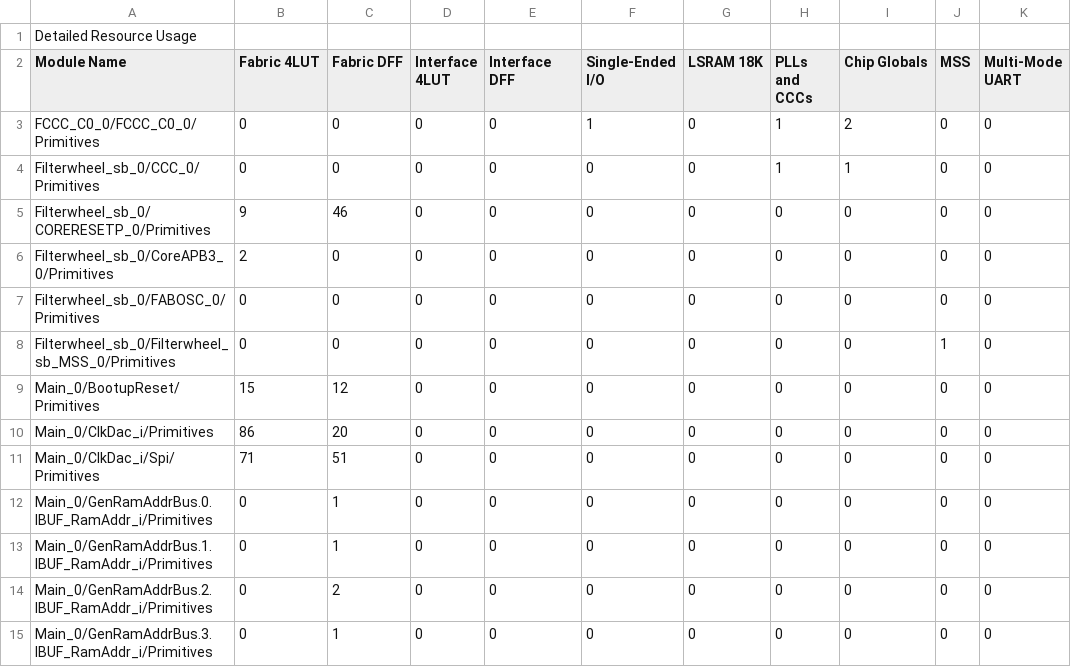
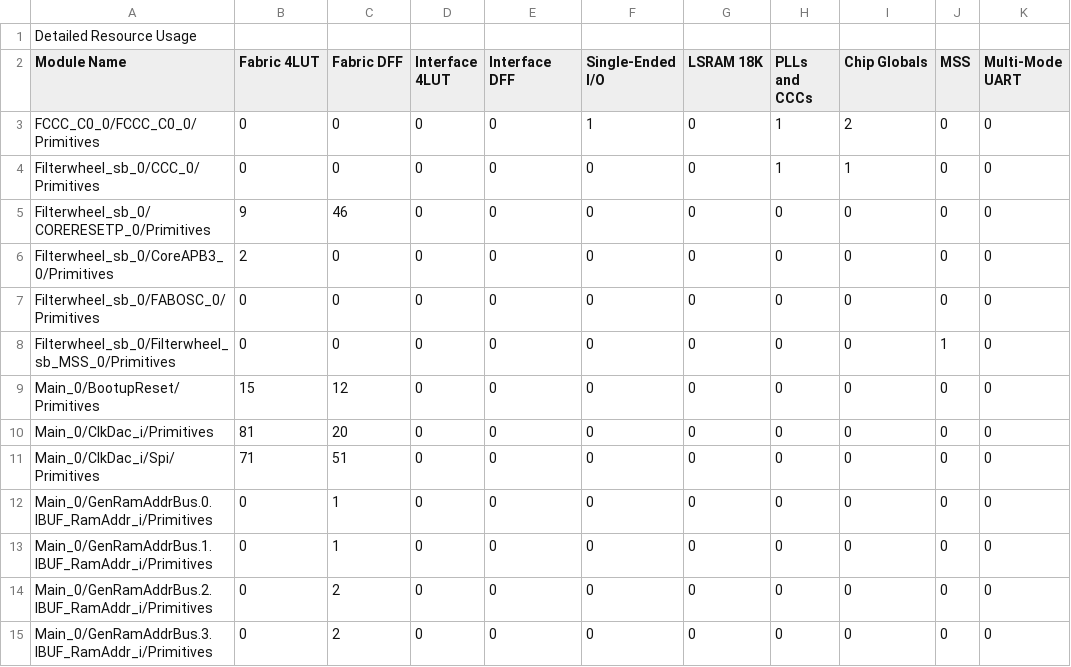
Before and after one commit to uasal/firmware, a CSV file: FilterwheelTq144/Libero/designer/Filterwheel/Filterwheel_compile_netlist_hier_resources.csv, drawn as a sheet; only a part is shown; the diff covers the shown part only; the diff names each change by its address in the sheet, - before the commit and + after, or states it on an @@ line.

```diff
--- a/FilterwheelTq144/Libero/designer/Filterwheel/Filterwheel_compile_netlist_hier_resources.csv
+++ b/FilterwheelTq144/Libero/designer/Filterwheel/Filterwheel_compile_netlist_hier_resources.csv
-B10 (Fabric 4LUT): 86
+B10 (Fabric 4LUT): 81
-C15 (Fabric DFF): 1
+C15 (Fabric DFF): 2
```
Also changed, not shown: 10 edited cells elsewhere in this file, 31 other files.
